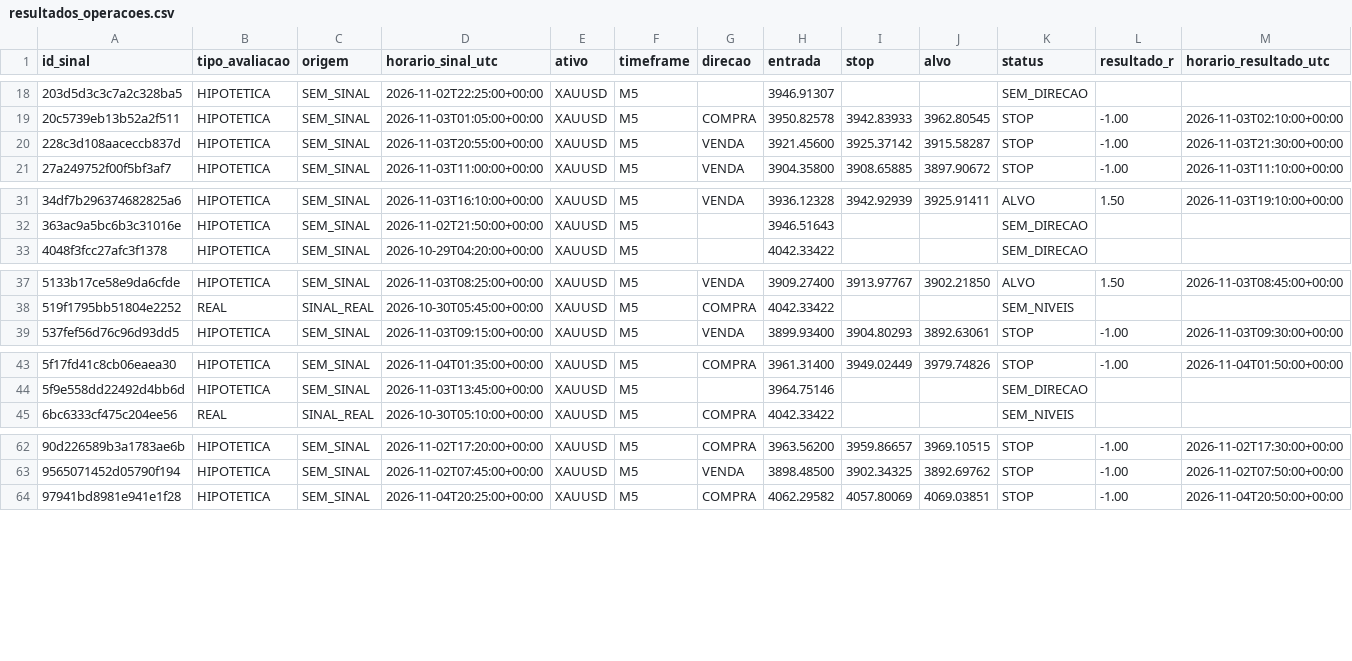
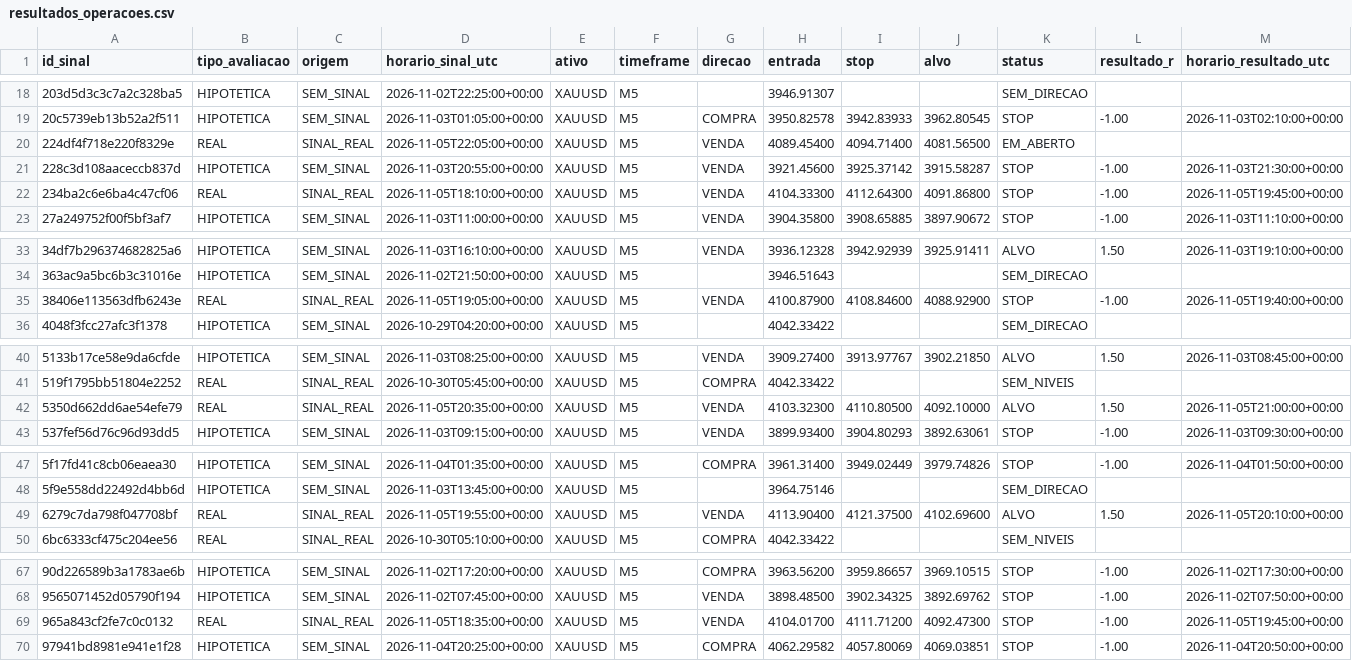
Before and after one commit to loucoparasempre00-ship-it/xauusd-bot-v2-, a CSV file: data/resultados_operacoes.csv, drawn as a sheet; only a part is shown, gaps mark what is left out; rows hold the shown columns only; the diff covers the shown part only; the diff names each change by its address in the sheet, - before the commit and + after, or states it on an @@ line.

```diff
--- a/data/resultados_operacoes.csv
+++ b/data/resultados_operacoes.csv
+row 20: 224df4f718e220f8329e | REAL | SINAL_REAL | 2026-11-05T22:05:00+00:00 | XAUUSD | M5 | VENDA | 4089.45400 | 4094.71400 | 4081.56500 | EM_ABERTO
+row 22: 234ba2c6e6ba4c47cf06 | REAL | SINAL_REAL | 2026-11-05T18:10:00+00:00 | XAUUSD | M5 | VENDA | 4104.33300 | 4112.64300 | 4091.86800 | STOP | -1.00 | 2026-11-05T19:45:00+00:00
+row 35: 38406e113563dfb6243e | REAL | SINAL_REAL | 2026-11-05T19:05:00+00:00 | XAUUSD | M5 | VENDA | 4100.87900 | 4108.84600 | 4088.92900 | STOP | -1.00 | 2026-11-05T19:40:00+00:00
+row 42: 5350d662dd6ae54efe79 | REAL | SINAL_REAL | 2026-11-05T20:35:00+00:00 | XAUUSD | M5 | VENDA | 4103.32300 | 4110.80500 | 4092.10000 | ALVO | 1.50 | 2026-11-05T21:00:00+00:00
+row 49: 6279c7da798f047708bf | REAL | SINAL_REAL | 2026-11-05T19:55:00+00:00 | XAUUSD | M5 | VENDA | 4113.90400 | 4121.37500 | 4102.69600 | ALVO | 1.50 | 2026-11-05T20:10:00+00:00
+row 69: 965a843cf2fe7c0c0132 | REAL | SINAL_REAL | 2026-11-05T18:35:00+00:00 | XAUUSD | M5 | VENDA | 4104.01700 | 4111.71200 | 4092.47300 | STOP | -1.00 | 2026-11-05T19:45:00+00:00
```
Also changed, not shown: 1 added row and 6 edited cells elsewhere in this file, data/estatisticas_regioes_m5.csv, data/eventos_bordas_m5.csv, 14 other files.
